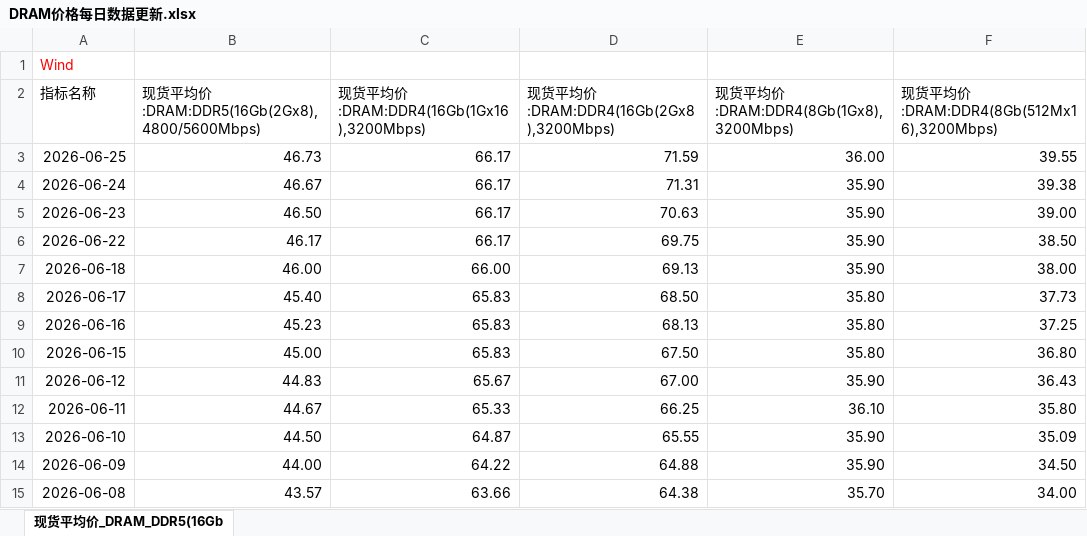
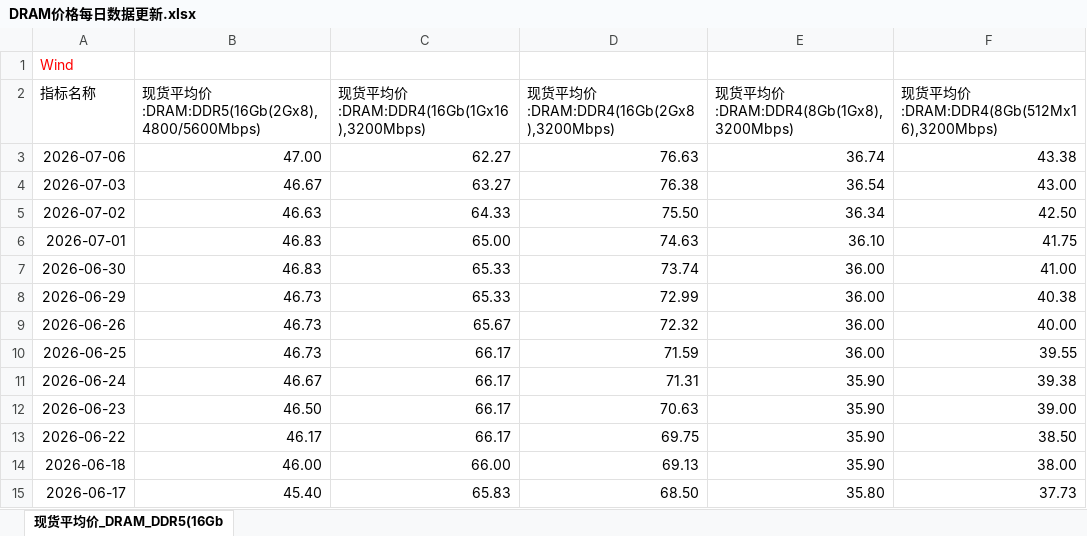
Before and after one commit to Jareddeng/memory-visualization-dashboard, an Excel workbook: edb_data/DRAM价格每日数据更新.xlsx, sheet 现货平均价_DRAM_DDR5(16Gb, drawn as a sheet; only a part is shown; the shorter side is filled out with more unchanged rows; values as stored, in another font and other column widths than the file's, no borders; the diff names each change by its address in the sheet, - before the commit and + after, or states it on an @@ line.

Commit message:
Update EDB price data

```diff
--- a/edb_data/DRAM价格每日数据更新.xlsx (sheet 现货平均价_DRAM_DDR5(16Gb)
+++ b/edb_data/DRAM价格每日数据更新.xlsx (sheet 现货平均价_DRAM_DDR5(16Gb)
+row 3: 2026-07-06 | 47.00 | 62.27 | 76.63 | 36.74 | 43.38
+row 4: 2026-07-03 | 46.67 | 63.27 | 76.38 | 36.54 | 43.00
+row 5: 2026-07-02 | 46.63 | 64.33 | 75.50 | 36.34 | 42.50
+row 6: 2026-07-01 | 46.83 | 65.00 | 74.63 | 36.10 | 41.75
+row 7: 2026-06-30 | 46.83 | 65.33 | 73.74 | 36.00 | 41.00
+row 8: 2026-06-29 | 46.73 | 65.33 | 72.99 | 36.00 | 40.38
+row 9: 2026-06-26 | 46.73 | 65.67 | 72.32 | 36.00 | 40.00
```
Also changed, not shown: edb_data/DRAM合约平均价格.xlsx, edb_data/NAND合约平均价格.xlsx, 5 other files.
